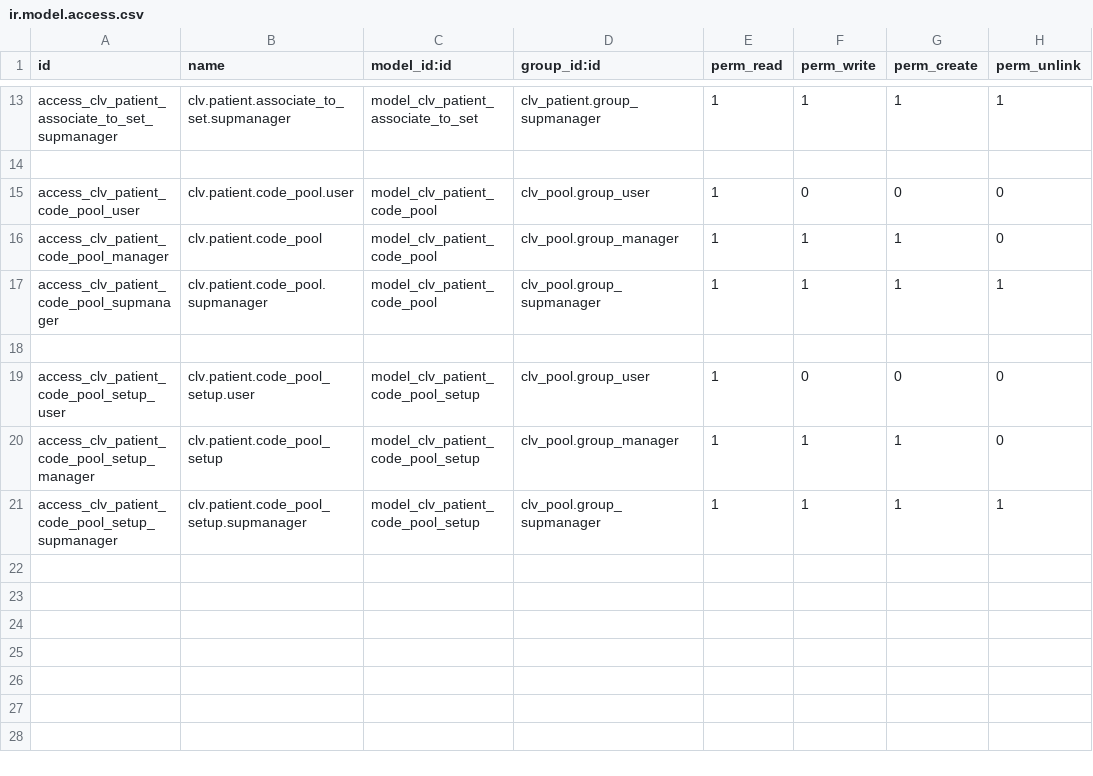
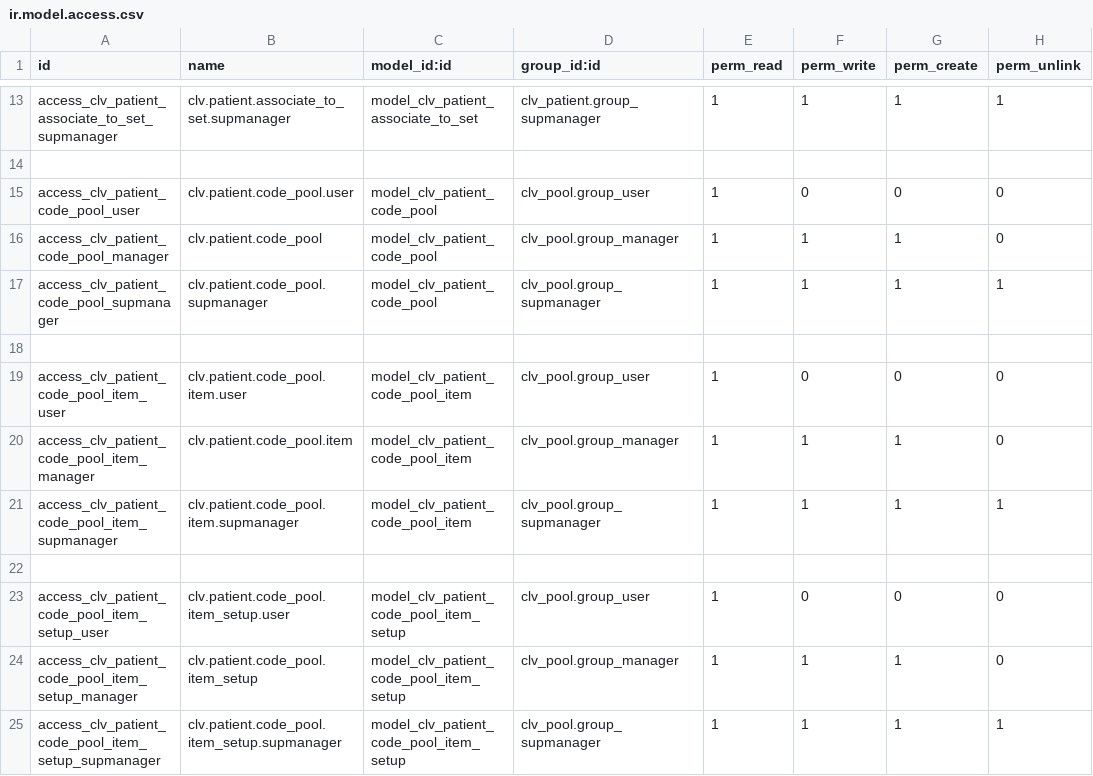
Before and after one commit to MostlyOpen/clvsol_odoo_addons_jcafb, a CSV file: clv_patient_jcafb/security/ir.model.access.csv, drawn as a sheet; only a part is shown, gaps mark what is left out.

Commit message:
[IMP] clv_patient_jcafb (REF patient_code_pool)

```diff
--- a/clv_patient_jcafb/security/ir.model.access.csv
+++ b/clv_patient_jcafb/security/ir.model.access.csv
@@ -18,4 +18,8 @@ access_clv_patient_code_pool_supmanager,clv.patient.code_pool.supmanager,model_c
 
-access_clv_patient_code_pool_setup_user,clv.patient.code_pool_setup.user,model_clv_patient_code_pool_setup,clv_pool.group_user,1,0,0,0
-access_clv_patient_code_pool_setup_manager,clv.patient.code_pool_setup,model_clv_patient_code_pool_setup,clv_pool.group_manager,1,1,1,0
-access_clv_patient_code_pool_setup_supmanager,clv.patient.code_pool_setup.supmanager,model_clv_patient_code_pool_setup,clv_pool.group_supmanager,1,1,1,1
+access_clv_patient_code_pool_item_user,clv.patient.code_pool.item.user,model_clv_patient_code_pool_item,clv_pool.group_user,1,0,0,0
+access_clv_patient_code_pool_item_manager,clv.patient.code_pool.item,model_clv_patient_code_pool_item,clv_pool.group_manager,1,1,1,0
+access_clv_patient_code_pool_item_supmanager,clv.patient.code_pool.item.supmanager,model_clv_patient_code_pool_item,clv_pool.group_supmanager,1,1,1,1
+
+access_clv_patient_code_pool_item_setup_user,clv.patient.code_pool.item_setup.user,model_clv_patient_code_pool_item_setup,clv_pool.group_user,1,0,0,0
+access_clv_patient_code_pool_item_setup_manager,clv.patient.code_pool.item_setup,model_clv_patient_code_pool_item_setup,clv_pool.group_manager,1,1,1,0
+access_clv_patient_code_pool_item_setup_supmanager,clv.patient.code_pool.item_setup.supmanager,model_clv_patient_code_pool_item_setup,clv_pool.group_supmanager,1,1,1,1
```
Also changed, not shown: 11 other files.
